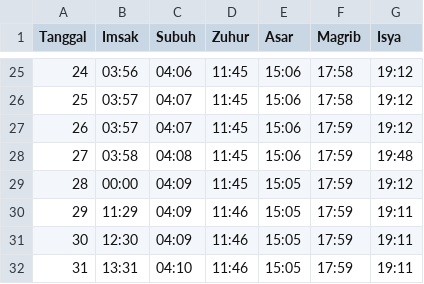
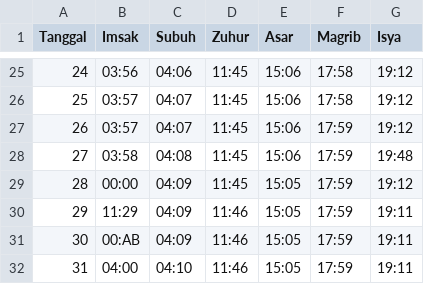
Before and after one commit to sukakacang69/jadwal-sholat, a CSV file: SholatJanuari26.csv, drawn as a sheet; only a part is shown, gaps mark what is left out.

Commit message:
Update SholatJanuari26.csv

```diff
--- a/SholatJanuari26.csv
+++ b/SholatJanuari26.csv
@@ -30,3 +30,3 @@ Tanggal,Imsak,Subuh,Zuhur,Asar,Magrib,Isya
 29,11:29,04:09,11:46,15:05,17:59,19:11
-30,12:30,04:09,11:46,15:05,17:59,19:11
-31,13:31,04:10,11:46,15:05,17:59,19:11
+30,00:AB,04:09,11:46,15:05,17:59,19:11
+31,04:00,04:10,11:46,15:05,17:59,19:11
```
